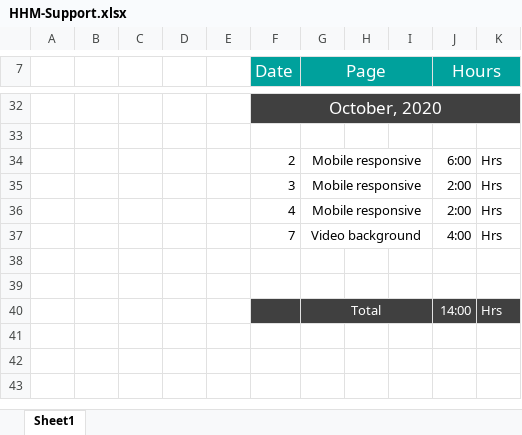
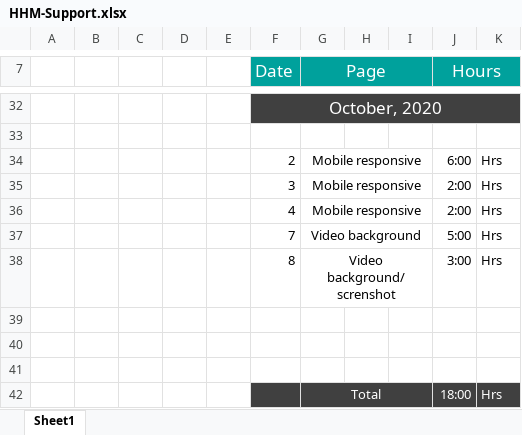
Before and after one commit to akeelAhamed/hhm, an Excel workbook: HHM-Support.xlsx, sheet Sheet1, drawn as a sheet; only a part is shown, gaps mark what is left out; values as stored, in another font and other column widths than the file's, no borders; addresses are those after the commit; the diff names each change by its address in the sheet, - before the commit and + after, or states it on an @@ line.

Commit message:
landing video updated

```diff
--- a/HHM-Support.xlsx (sheet Sheet1)
+++ b/HHM-Support.xlsx (sheet Sheet1)
-J37 (Hours): 4:00
+J37 (Hours): 5:00
+row 38:  |  |  |  |  | 8 | Video background/screnshot |  |  | 3:00 | Hrs
+row 41: (empty)
-J42 (Hours): 14:00
+J42 (Hours): 18:00
```
Also changed, not shown: 1 other file.
